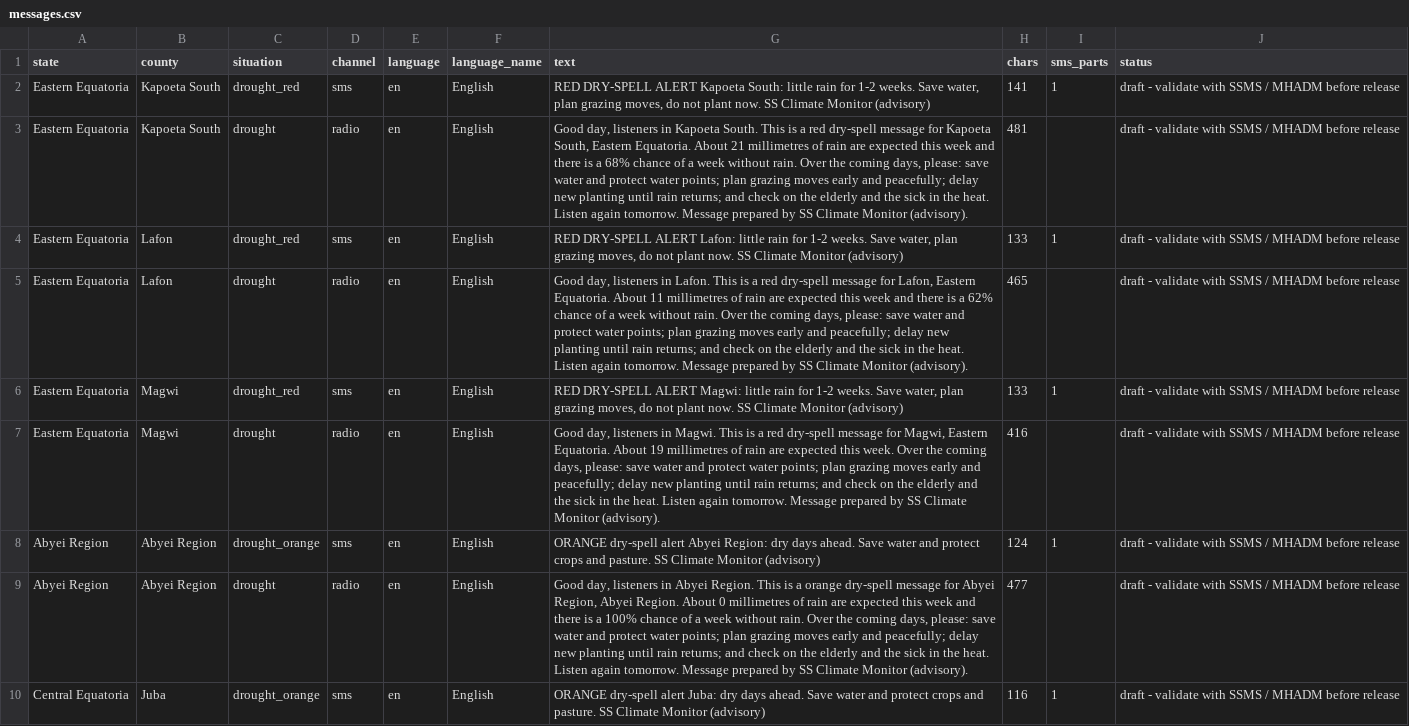
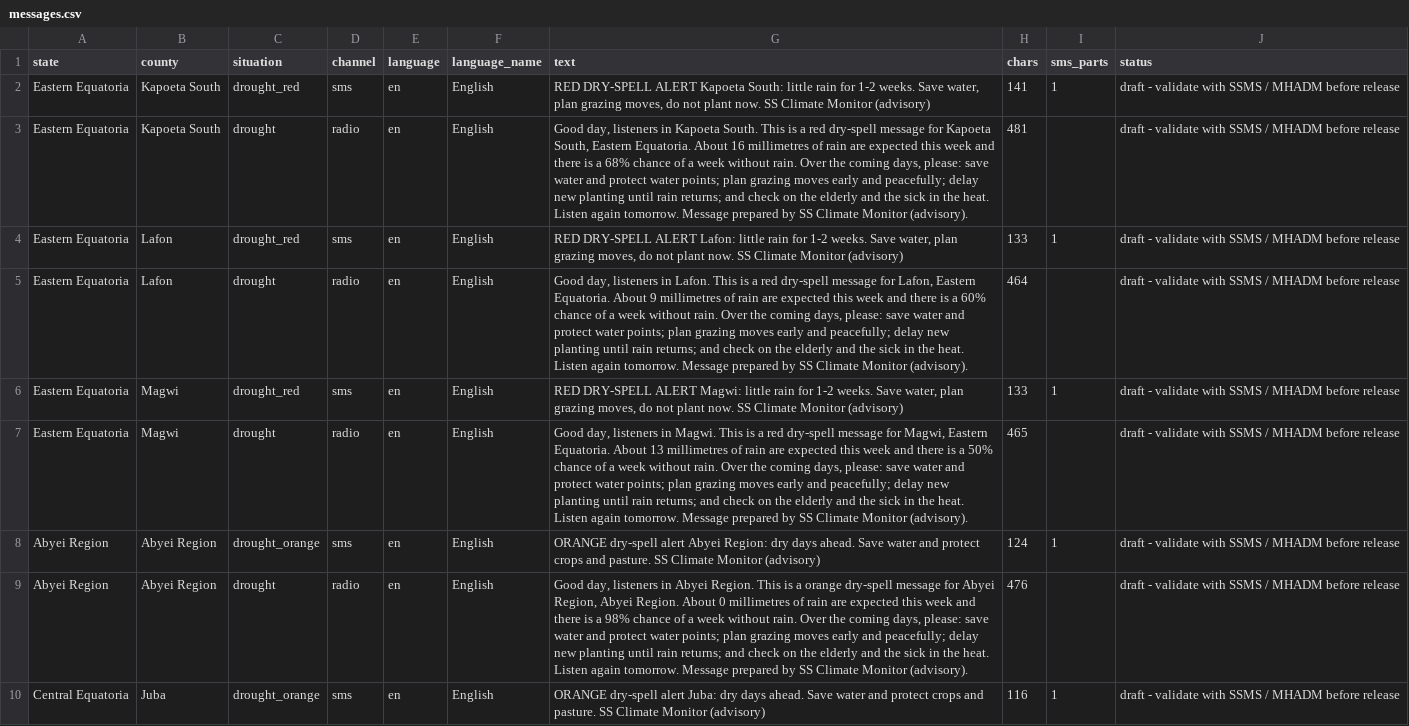
Before and after one commit to Penuelabi/altimetry-nightly, a CSV file: aa_out/dissemination/latest/messages.csv, drawn as a sheet; only a part is shown; the diff covers the shown part only; the diff names each change by its address in the sheet, - before the commit and + after, or states it on an @@ line.

```diff
--- a/aa_out/dissemination/latest/messages.csv
+++ b/aa_out/dissemination/latest/messages.csv
-G3 (text): …Equatoria. About 21 millimetres of…
+G3 (text): …Equatoria. About 16 millimetres of…
-G5 (text): …Equatoria. About 11 millimetres of rain are expected this week and there is a 62% chance of…
+G5 (text): …Equatoria. About 9 millimetres of rain are expected this week and there is a 60% chance of…
-H5 (chars): 465
+H5 (chars): 464
-G7 (text): …Equatoria. About 19 millimetres of rain are expected this week. Over the…
+G7 (text): …Equatoria. About 13 millimetres of rain are expected this week and there is a 50% chance of a week without rain. Over the…
-H7 (chars): 416
+H7 (chars): 465
-G9 (text): …is a 100% chance of…
+G9 (text): …is a 98% chance of…
-H9 (chars): 477
+H9 (chars): 476
```
Also changed, not shown: 76 edited cells elsewhere in this file, aa_out/aa_indicator_ledger.csv, aa_out/aap_status_latest.csv, 21 other files.
